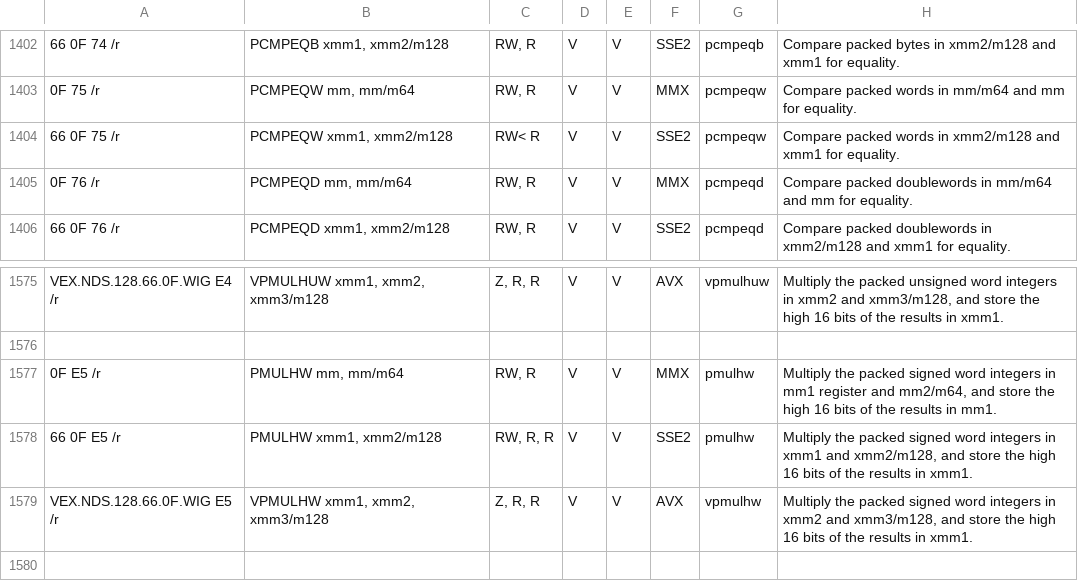
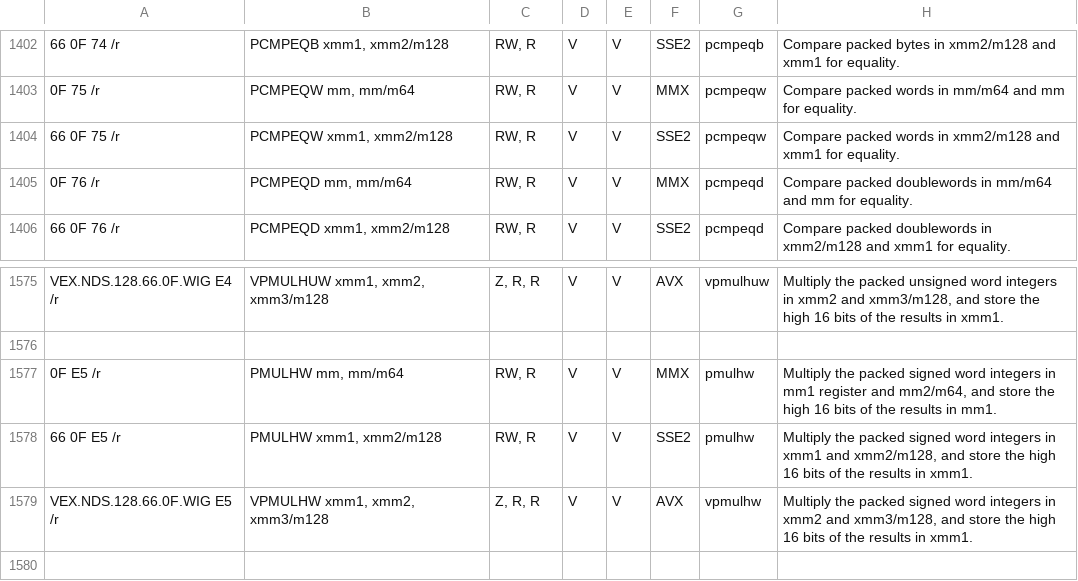
Before and after one commit to StanfordPL/x64asm, a CSV file: src/codegen/x86.csv, drawn as a sheet; only a part is shown, gaps mark what is left out; the diff covers the shown part only; the diff names each change by its address in the sheet, - before the commit and + after, or states it on an @@ line.

```diff
--- a/src/codegen/x86.csv
+++ b/src/codegen/x86.csv
-C1404: RW< R
+C1404: RW, R
-C1578: RW, R, R
+C1578: RW, R
```
Also changed, not shown: 10 edited cells elsewhere in this file, 7 other files.
